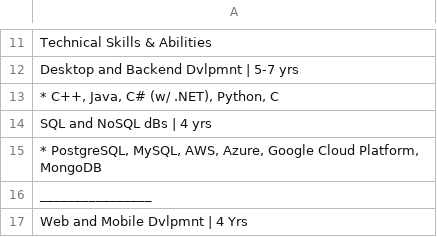
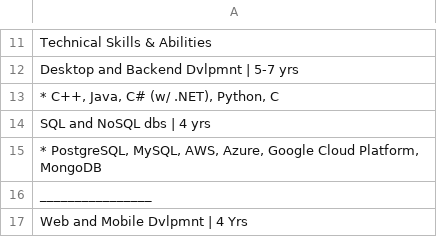
Before and after one commit to Luna-the-dev/QuickReplace, a TSV file: TextReplace.Tests/MockFiles/OutputTests/Outputs/PreserveCase/output-resume-preserve-case.tsv, drawn as a sheet; only a part is shown, gaps mark what is left out.

```diff
--- a/TextReplace.Tests/MockFiles/OutputTests/Outputs/PreserveCase/output-resume-preserve-case.tsv
+++ b/TextReplace.Tests/MockFiles/OutputTests/Outputs/PreserveCase/output-resume-preserve-case.tsv
@@ -13,3 +13,3 @@ Desktop and Backend Dvlpmnt | 5-7 yrs
 * C++, Java, C# (w/ .NET), Python, C
-SQL and NoSQL dBs | 4 yrs
+SQL and NoSQL dbs | 4 yrs
 * PostgreSQL, MySQL, AWS, Azure, Google Cloud Platform, MongoDB
```
Also changed, not shown: TextReplace.Tests/MockFiles/OutputTests/Outputs/PreserveCase/output-resume-preserve-case.csv, 7 other files.
